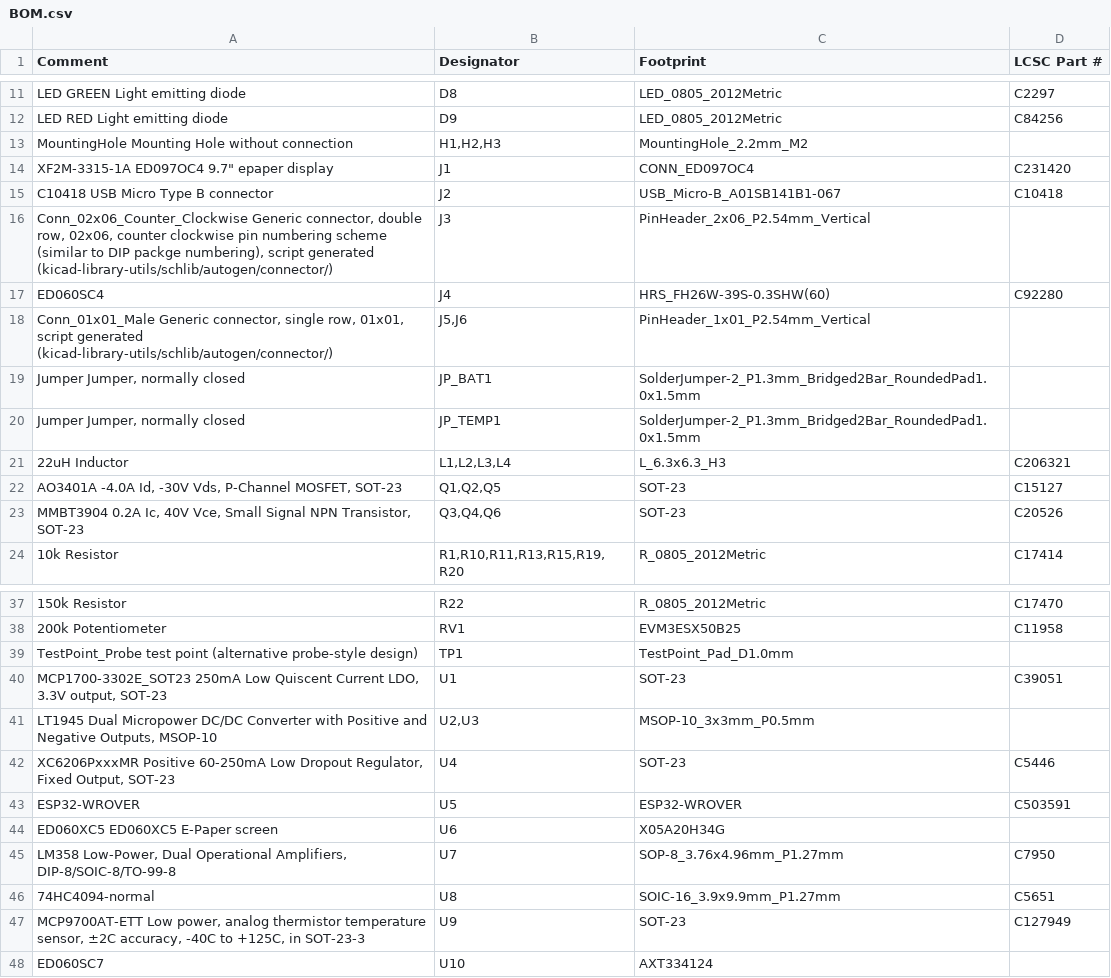
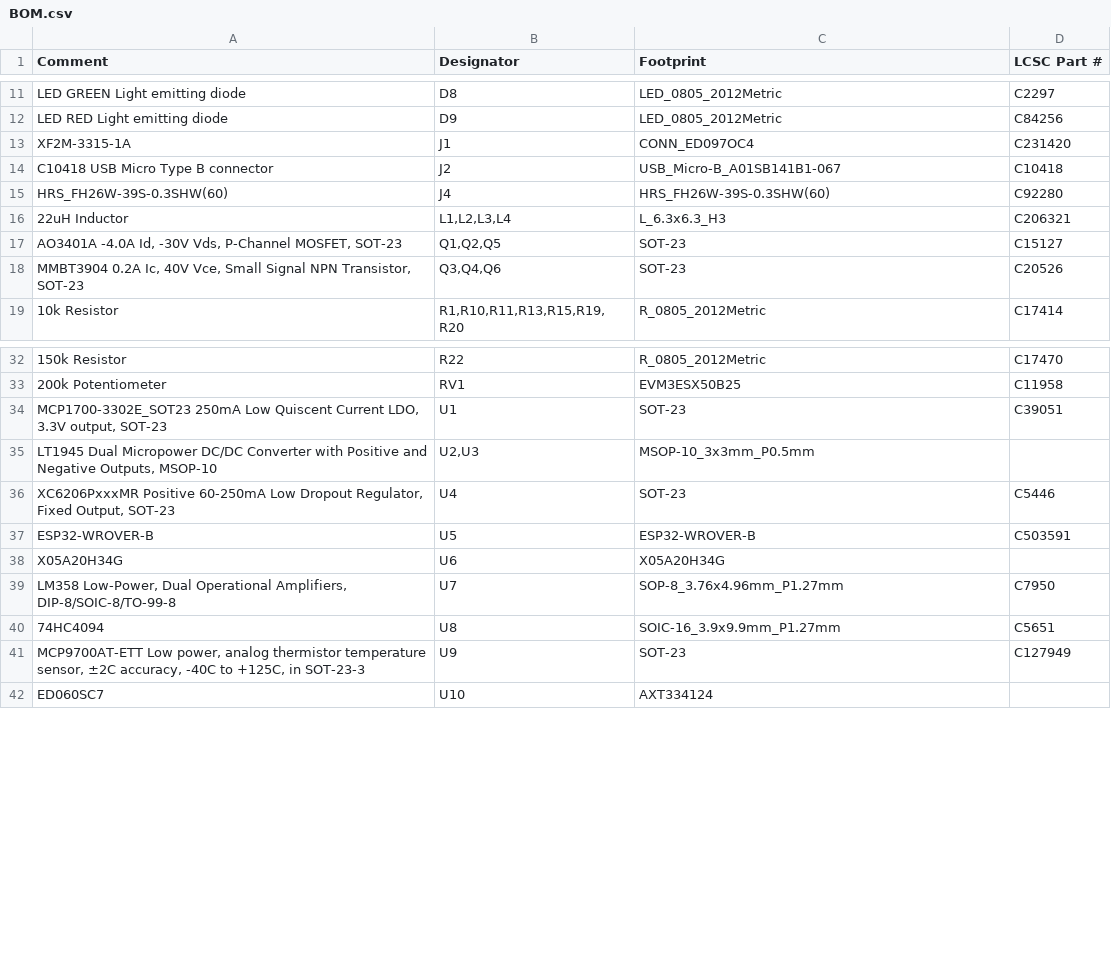
Before and after one commit to vroland/epdiy-hardware, a CSV file: epaper-breakout/BOM.csv, drawn as a sheet; only a part is shown, gaps mark what is left out.

```diff
--- a/epaper-breakout/BOM.csv
+++ b/epaper-breakout/BOM.csv
@@ -12,10 +12,5 @@ LED GREEN Light emitting diode,D8,LED_0805_2012Metric,C2297
 LED RED Light emitting diode,D9,LED_0805_2012Metric, C84256
-MountingHole Mounting Hole without connection,"H1,H2,H3",MountingHole_2.2mm_M2,
-"XF2M-3315-1A ED097OC4 9.7"" epaper display",J1,CONN_ED097OC4,C231420
+"XF2M-3315-1A",J1,CONN_ED097OC4,C231420
 C10418 USB Micro Type B connector,J2,USB_Micro-B_A01SB141B1-067,C10418
-"Conn_02x06_Counter_Clockwise Generic connector, double row, 02x06, counter clockwise pin numbering scheme (similar to DIP packge numbering), script generated (kicad-library-utils/schlib/autogen/connector/)",J3,PinHeader_2x06_P2.54mm_Vertical,
-ED060SC4 ,J4,HRS_FH26W-39S-0.3SHW(60),C92280
-"Conn_01x01_Male Generic connector, single row, 01x01, script generated (kicad-library-utils/schlib/autogen/connector/)","J5,J6",PinHeader_1x01_P2.54mm_Vertical,
-"Jumper Jumper, normally closed",JP_BAT1,SolderJumper-2_P1.3mm_Bridged2Bar_RoundedPad1.0x1.5mm,
-"Jumper Jumper, normally closed",JP_TEMP1,SolderJumper-2_P1.3mm_Bridged2Bar_RoundedPad1.0x1.5mm,
+HRS_FH26W-39S-0.3SHW(60) ,J4,HRS_FH26W-39S-0.3SHW(60),C92280
 22uH Inductor,"L1,L2,L3,L4",L_6.3x6.3_H3, C206321
@@ -38,3 +33,2 @@ ED060SC4 ,J4,HRS_FH26W-39S-0.3SHW(60),C92280
 200k Potentiometer,RV1,EVM3ESX50B25,C11958
-TestPoint_Probe test point (alternative probe-style design),TP1,TestPoint_Pad_D1.0mm,
 "MCP1700-3302E_SOT23 250mA Low Quiscent Current LDO, 3.3V output, SOT-23",U1,SOT-23,C39051
@@ -42,6 +36,6 @@ TestPoint_Probe test point (alternative probe-style design),TP1,TestPoint_Pad_D1
 "XC6206PxxxMR Positive 60-250mA Low Dropout Regulator, Fixed Output, SOT-23",U4,SOT-23, C5446
-ESP32-WROVER ,U5,ESP32-WROVER, C503591
-ED060XC5 ED060XC5 E-Paper screen,U6,X05A20H34G,
+ESP32-WROVER-B ,U5,ESP32-WROVER-B, C503591
+X05A20H34G,U6,X05A20H34G,
 "LM358 Low-Power, Dual Operational Amplifiers, DIP-8/SOIC-8/TO-99-8",U7,SOP-8_3.76x4.96mm_P1.27mm,C7950
-74HC4094-normal ,U8,SOIC-16_3.9x9.9mm_P1.27mm,C5651
+74HC4094 ,U8,SOIC-16_3.9x9.9mm_P1.27mm,C5651
 "MCP9700AT-ETT Low power, analog thermistor temperature sensor, ±2C accuracy, -40C to +125C, in SOT-23-3",U9,SOT-23,C127949
```
Also changed, not shown: 14 other files.
